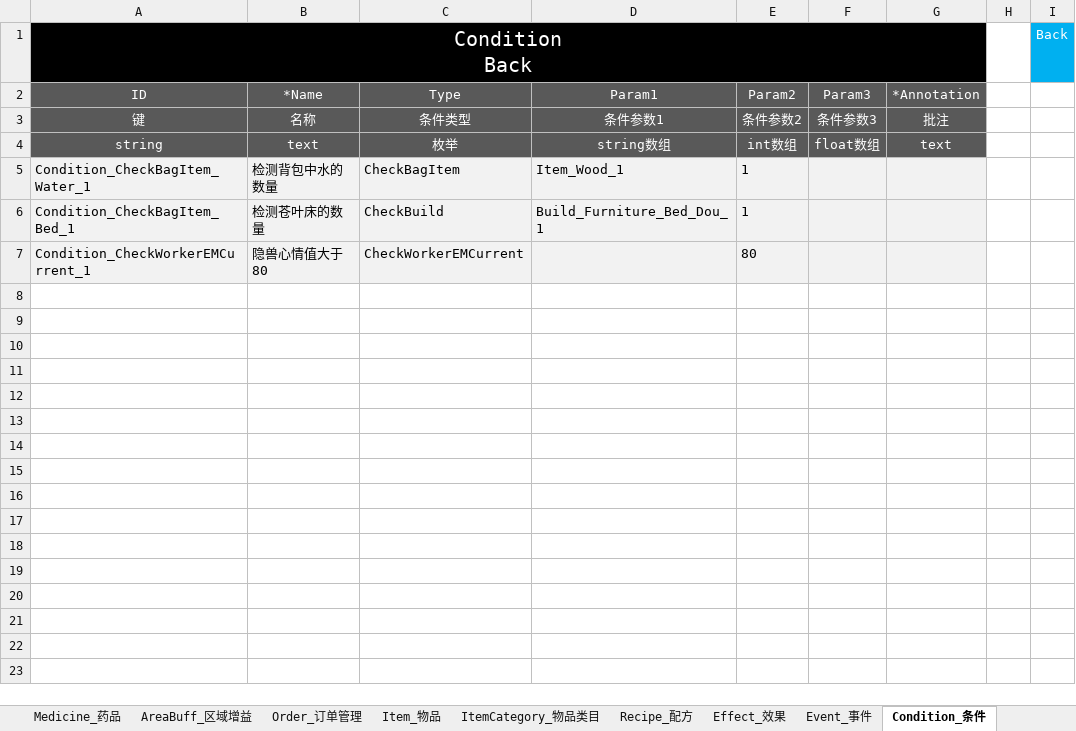
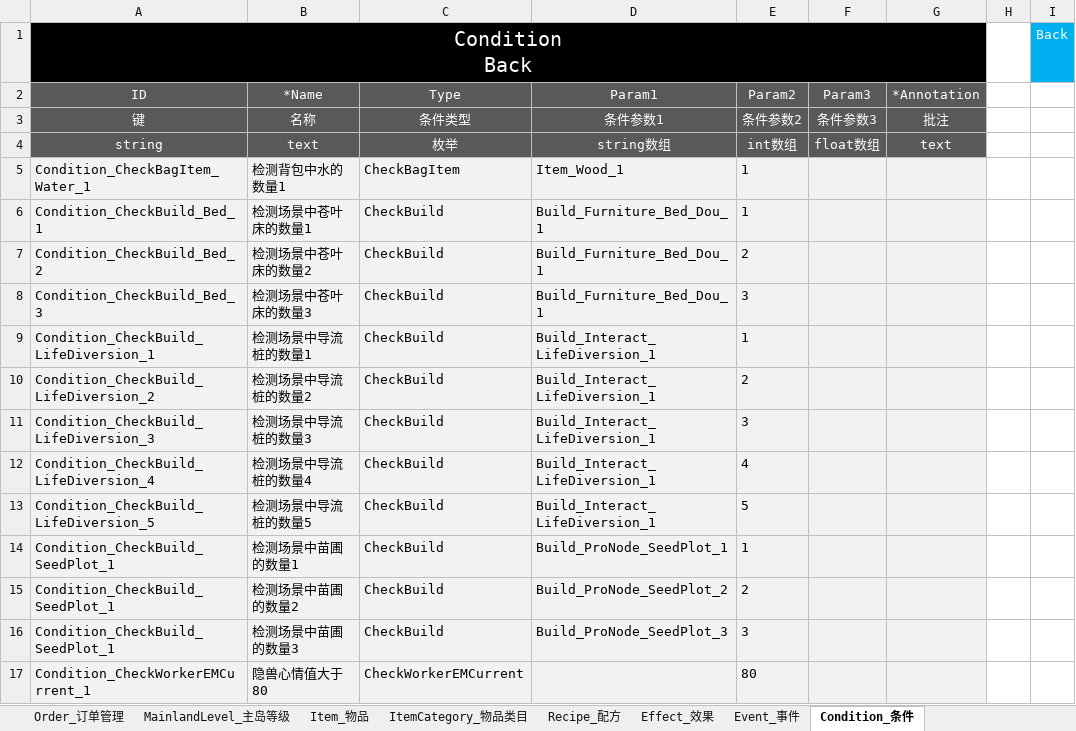
Before and after one commit to ssh555/ProjectOC, an Excel workbook: ExternProject/_EXE/DataToBinary/DataTable/Config_OC_数据表.xlsx, sheet Condition_条件, drawn as a sheet; values as stored, in another font and other column widths than the file's, no borders; the diff names each change by its address in the sheet, - before the commit and + after, or states it on an @@ line.

```diff
--- a/ExternProject/_EXE/DataToBinary/DataTable/Config_OC_数据表.xlsx (sheet Condition_条件)
+++ b/ExternProject/_EXE/DataToBinary/DataTable/Config_OC_数据表.xlsx (sheet Condition_条件)
+sheet tab: MainlandLevel_主岛等级
-B5 (*Name): 检测背包中水的数量
+B5 (*Name): 检测背包中水的数量1
-A6 (ID): Condition_CheckBagItem_Bed_1
+A6 (ID): Condition_CheckBuild_Bed_1
-B6 (*Name): 检测苍叶床的数量
+B6 (*Name): 检测场景中苍叶床的数量1
+row 7: Condition_CheckBuild_Bed_2 | 检测场景中苍叶床的数量2 | CheckBuild | Build_Furniture_Bed_Dou_1 | 2
+row 8: Condition_CheckBuild_Bed_3 | 检测场景中苍叶床的数量3 | CheckBuild | Build_Furniture_Bed_Dou_1 | 3
+row 9: Condition_CheckBuild_LifeDiversion_1 | 检测场景中导流桩的数量1 | CheckBuild | Build_Interact_LifeDiversion_1 | 1
+row 10: Condition_CheckBuild_LifeDiversion_2 | 检测场景中导流桩的数量2 | CheckBuild | Build_Interact_LifeDiversion_1 | 2
+row 11: Condition_CheckBuild_LifeDiversion_3 | 检测场景中导流桩的数量3 | CheckBuild | Build_Interact_LifeDiversion_1 | 3
+row 12: Condition_CheckBuild_LifeDiversion_4 | 检测场景中导流桩的数量4 | CheckBuild | Build_Interact_LifeDiversion_1 | 4
+row 13: Condition_CheckBuild_LifeDiversion_5 | 检测场景中导流桩的数量5 | CheckBuild | Build_Interact_LifeDiversion_1 | 5
+row 14: Condition_CheckBuild_SeedPlot_1 | 检测场景中苗圃的数量1 | CheckBuild | Build_ProNode_SeedPlot_1 | 1
+row 15: Condition_CheckBuild_SeedPlot_1 | 检测场景中苗圃的数量2 | CheckBuild | Build_ProNode_SeedPlot_2 | 2
+row 16: Condition_CheckBuild_SeedPlot_1 | 检测场景中苗圃的数量3 | CheckBuild | Build_ProNode_SeedPlot_3 | 3
```
Also changed, not shown: sheet Catalog_目录, other sheet tabs, 8 other files.
